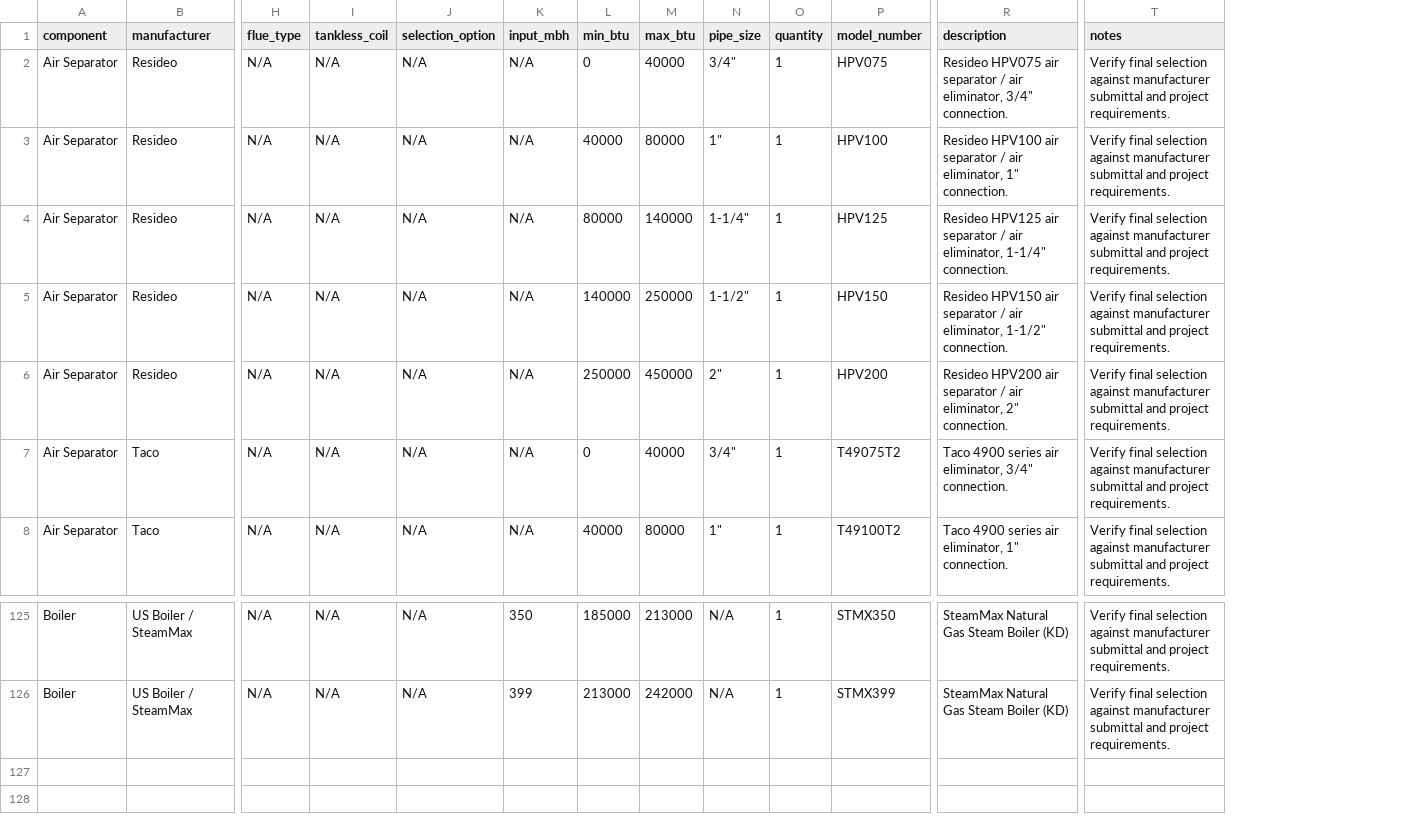
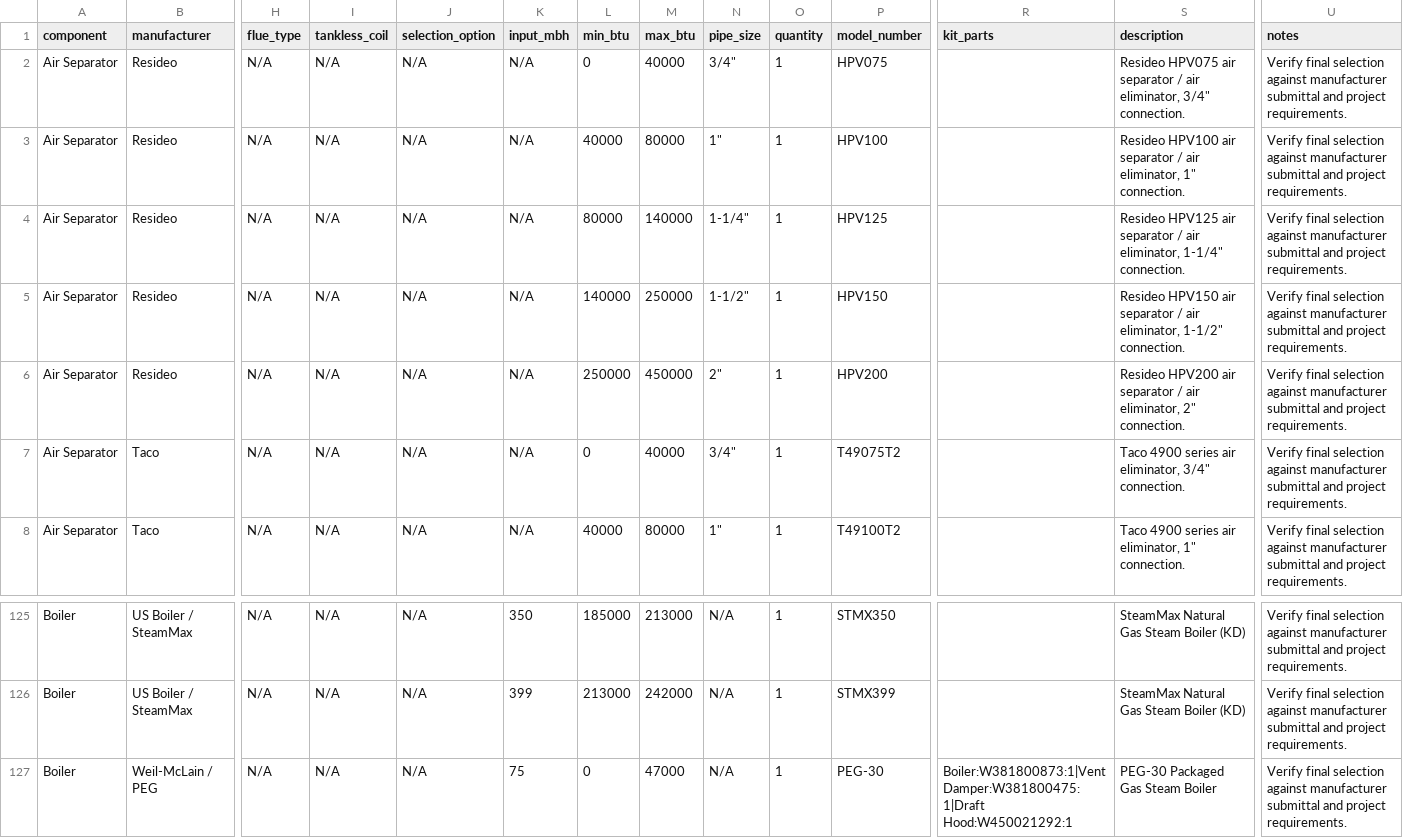
Before and after one commit to JothamHyatt/BoilerTrimSelection, a CSV file: hydronic_parts_database.csv, drawn as a sheet; only a part is shown, gaps mark what is left out; rows hold the shown columns only; the diff names each change by its address in the sheet, - before the commit and + after, or states it on an @@ line.

Commit message:
Add files via upload

```diff
--- a/hydronic_parts_database.csv
+++ b/hydronic_parts_database.csv
+column R (kit_parts), empty
+row 127: Boiler | Weil-McLain / PEG | N/A | N/A | N/A | 75 | 0 | 47000 | N/A | 1 | PEG-30 | Boiler:W381800873:1|Vent Damper:W381800475:1|Draft Hood:W450021292:1 | PEG-30 Packaged Gas Steam Boiler | Verify final selection against manufacturer submittal and project requirements.
```
